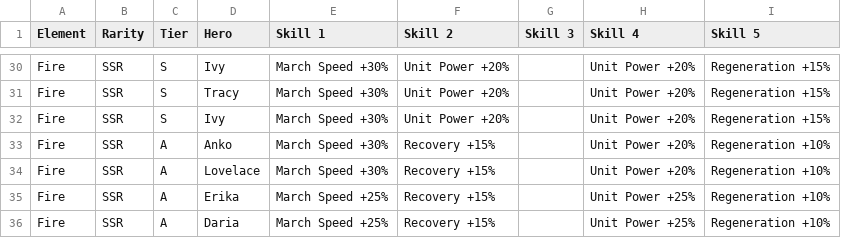
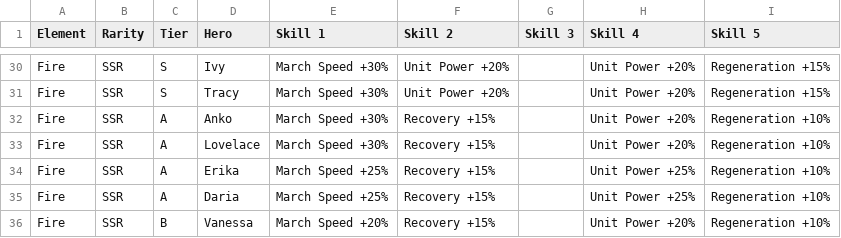
Before and after one commit to nefarious-kitsune/kg, a TSV file: docs/heroes/hero-skills.tsv, drawn as a sheet; only a part is shown, gaps mark what is left out; the shorter side is filled out with more unchanged rows; the diff names each change by its address in the sheet, - before the commit and + after, or states it on an @@ line.

```diff
--- a/docs/heroes/hero-skills.tsv
+++ b/docs/heroes/hero-skills.tsv
-row 32: Fire | SSR | S | Ivy | March Speed +30% | Unit Power +20% |  | Unit Power +20% | Regeneration +15%
```
Also changed, not shown: data/heroes/hero-base.tsv, docs/heroes/hero-rating.tsv, 2 other files.
